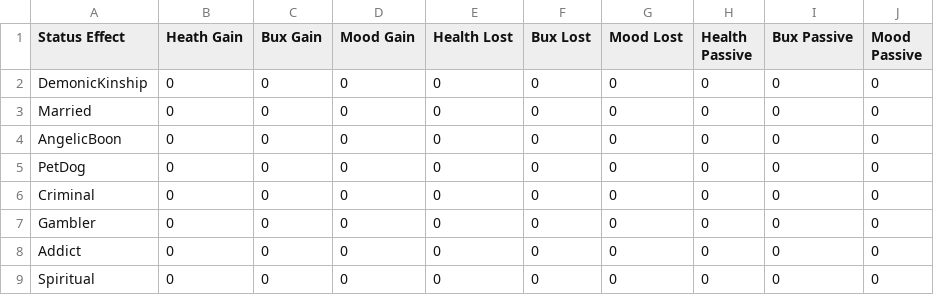
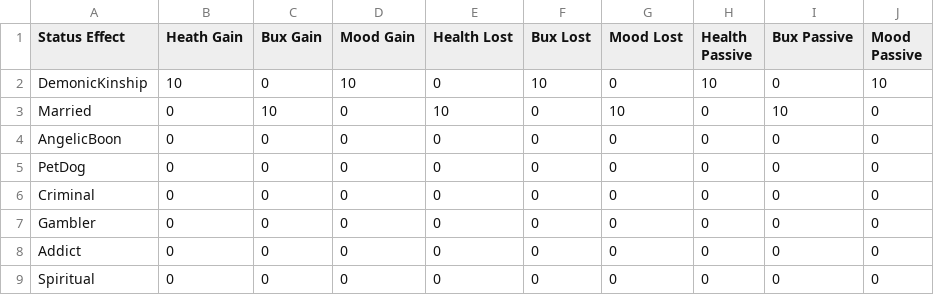
Before and after one commit to PsychoNudalz/BenBonkJam, a CSV file: Assets/Resources/Data/StatusEffect.csv, drawn as a sheet; only a part is shown.

Commit message:
Danny - Refactor status effects and add tooltip and collection icons

```diff
--- a/Assets/Resources/Data/StatusEffect.csv
+++ b/Assets/Resources/Data/StatusEffect.csv
@@ -1,4 +1,4 @@
 Status Effect,Heath Gain,Bux Gain,Mood Gain,Health Lost,Bux Lost,Mood Lost,Health Passive,Bux Passive,Mood Passive
-DemonicKinship,0,0,0,0,0,0,0,0,0
-Married,0,0,0,0,0,0,0,0,0
+DemonicKinship,10,0,10,0,10,0,10,0,10
+Married,0,10,0,10,0,10,0,10,0
 AngelicBoon,0,0,0,0,0,0,0,0,0
```
Also changed, not shown: 40 other files.
